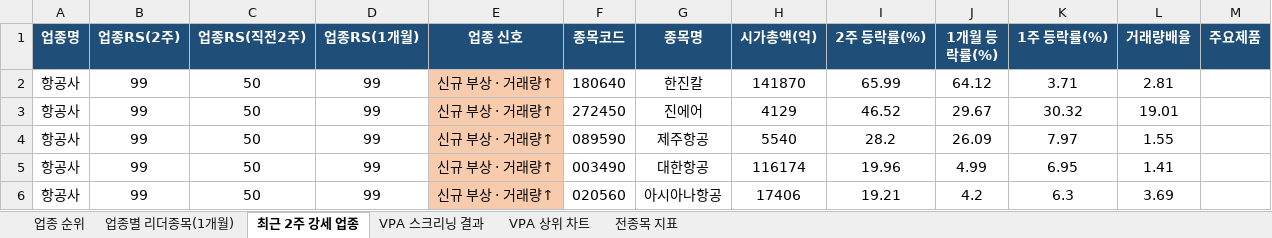
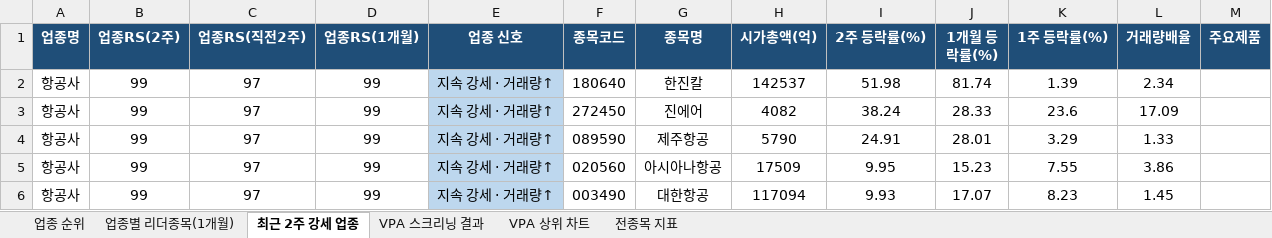
Before and after one commit to gopkh0129/stock, an Excel workbook: docs/data/swing_latest.xlsx, sheet 최근 2주 강세 업종, drawn as a sheet; only a part is shown; values as stored, in another font and other column widths than the file's, no borders; removed rows and columns are numbered as before the commit, all else as after; the diff covers the shown part only; the diff names each change by its address in the sheet, - before the commit and + after, or states it on an @@ line.

```diff
--- a/docs/data/swing_latest.xlsx (sheet 최근 2주 강세 업종)
+++ b/docs/data/swing_latest.xlsx (sheet 최근 2주 강세 업종)
-C2:C4 (업종RS(직전2주)): 50
+C2:C4 (업종RS(직전2주)): 97
-E2:E4 (업종 신호): 신규 부상 · 거래량↑
+E2:E4 (업종 신호): 지속 강세 · 거래량↑
-E2:E4 fill: #F8CBAD
+E2:E4 fill: #BDD7EE
-H2 (시가총액(억)): 141870
+H2 (시가총액(억)): 142537
-I2 (2주 등락률(%)): 65.99
+I2 (2주 등락률(%)): 51.98
-J2 (1개월 등락률(%)): 64.12
+J2 (1개월 등락률(%)): 81.74
-K2 (1주 등락률(%)): 3.71
+K2 (1주 등락률(%)): 1.39
-L2 (거래량배율): 2.81
+L2 (거래량배율): 2.34
-H3 (시가총액(억)): 4129
+H3 (시가총액(억)): 4082
-I3 (2주 등락률(%)): 46.52
+I3 (2주 등락률(%)): 38.24
-J3 (1개월 등락률(%)): 29.67
+J3 (1개월 등락률(%)): 28.33
-K3 (1주 등락률(%)): 30.32
+K3 (1주 등락률(%)): 23.6
-L3 (거래량배율): 19.01
+L3 (거래량배율): 17.09
-H4 (시가총액(억)): 5540
+H4 (시가총액(억)): 5790
-I4 (2주 등락률(%)): 28.2
+I4 (2주 등락률(%)): 24.91
-J4 (1개월 등락률(%)): 26.09
+J4 (1개월 등락률(%)): 28.01
-K4 (1주 등락률(%)): 7.97
+K4 (1주 등락률(%)): 3.29
-L4 (거래량배율): 1.55
+L4 (거래량배율): 1.33
-row 5: 항공사 | 99 | 50 | 99 | 신규 부상 · 거래량↑ | 003490 | 대한항공 | 116174 | 19.96 | 4.99 | 6.95 | 1.41
-C5 (업종RS(직전2주)): 50
+C5 (업종RS(직전2주)): 97
-E5 (업종 신호): 신규 부상 · 거래량↑
+E5 (업종 신호): 지속 강세 · 거래량↑
-E5 fill: #F8CBAD
+E5 fill: #BDD7EE
-H5 (시가총액(억)): 17406
+H5 (시가총액(억)): 17509
-I5 (2주 등락률(%)): 19.21
+I5 (2주 등락률(%)): 9.95
-J5 (1개월 등락률(%)): 4.2
+J5 (1개월 등락률(%)): 15.23
-K5 (1주 등락률(%)): 6.3
+K5 (1주 등락률(%)): 7.55
-L5 (거래량배율): 3.69
+L5 (거래량배율): 3.86
+row 6: 항공사 | 99 | 97 | 99 | 지속 강세 · 거래량↑ | 003490 | 대한항공 | 117094 | 9.93 | 17.07 | 8.23 | 1.45
```
Also changed, not shown: 28 added rows, 26 removed rows, 88 edited cells and cell formats elsewhere in this sheet, sheet 전종목 지표, sheet 업종 순위, sheet 업종별 리더종목(1개월), sheet VPA 스크리닝 결과, charts or pictures, 1 other file.
